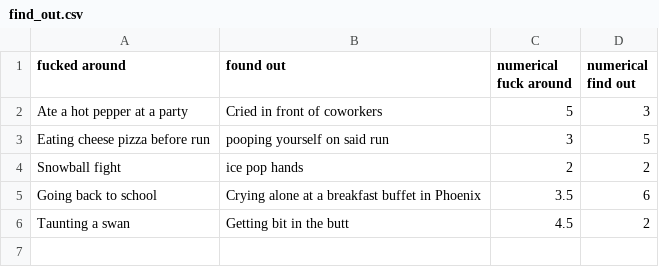
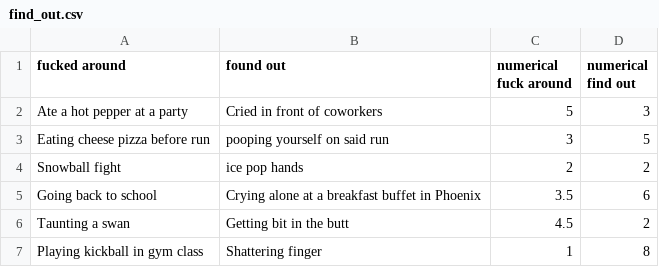
Before and after one commit to VanillaBrooks/find-out, a CSV file: find_out.csv, drawn as a sheet.

Commit message:
kickball in gym class

```diff
--- a/find_out.csv
+++ b/find_out.csv
@@ -6 +6,2 @@ Going back to school,Crying alone at a breakfast buffet in Phoenix,3.5,6
 Taunting a swan,Getting bit in the butt,4.5,2
+Playing kickball in gym class,Shattering finger,1,8
```
